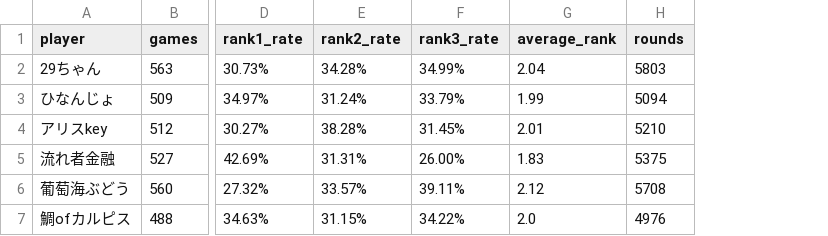
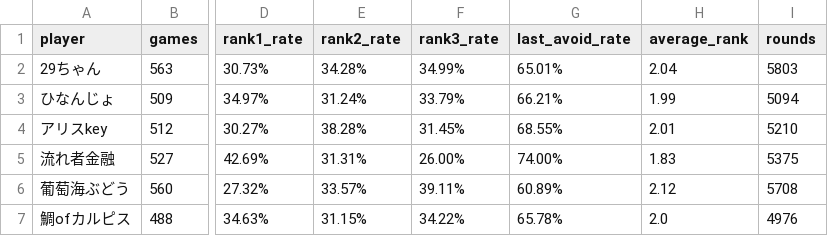
Before and after one commit to saint-chinu/majsoul-league, a CSV file: summary.csv, drawn as a sheet; only a part is shown, gaps mark what is left out; the diff names each change by its address in the sheet, - before the commit and + after, or states it on an @@ line.

Commit message:
Add last avoidance rate

```diff
--- a/summary.csv
+++ b/summary.csv
+column G (last_avoid_rate), rows 2-7: 65.01% | 66.21% | 68.55% | 74.00% | 60.89% | 65.78%
```
Also changed, not shown: 3 other files.
